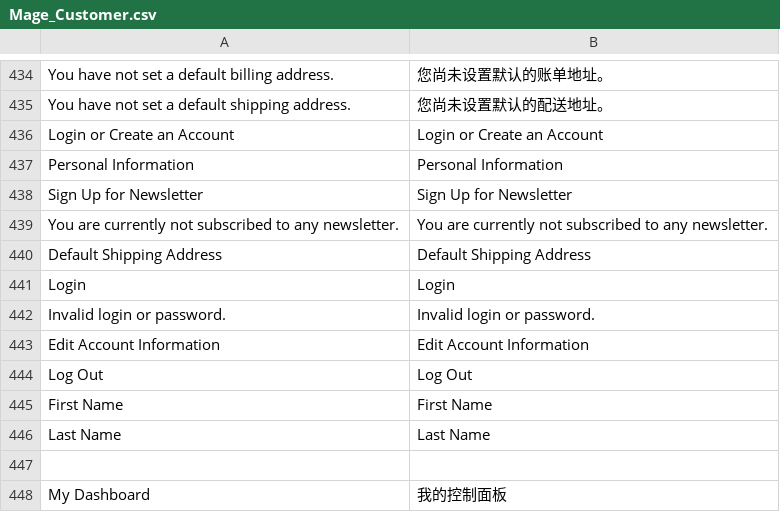
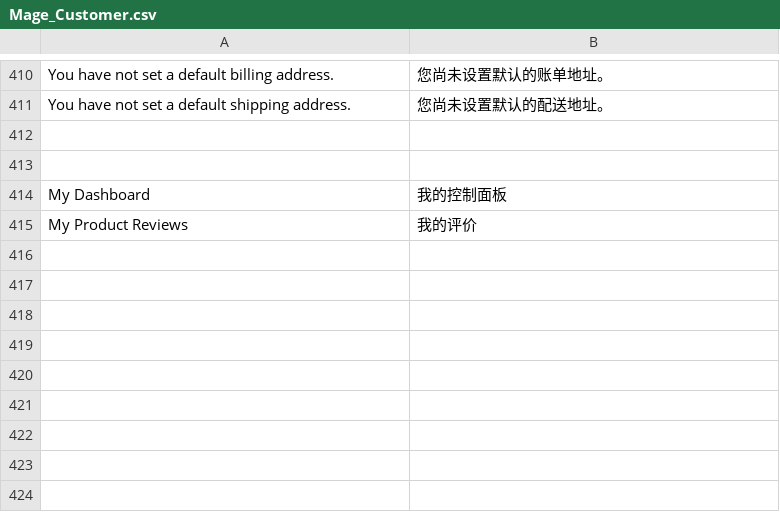
Before and after one commit to cosmocommerce/magento-chinese-edition, a CSV file: locale/zh_CN/Mage_Customer.csv, drawn as a sheet; only a part is shown, gaps mark what is left out; the diff covers the shown part only.

```diff
--- a/locale/zh_CN/Mage_Customer.csv
+++ b/locale/zh_CN/Mage_Customer.csv
@@ -435,14 +411,5 @@
 "You have not set a default shipping address.","您尚未设置默认的配送地址。"
-"Login or Create an Account","Login or Create an Account"
-"Personal Information","Personal Information"
-"Sign Up for Newsletter","Sign Up for Newsletter"
-"You are currently not subscribed to any newsletter.","You are currently not subscribed to any newsletter."
-"Default Shipping Address","Default Shipping Address"
-"Login","Login"
-"Invalid login or password.","Invalid login or password."
-"Edit Account Information","Edit Account Information"
-"Log Out","Log Out"
-"First Name","First Name"
-"Last Name","Last Name"
+
 
 "My Dashboard","我的控制面板"
+"My Product Reviews","我的评价"
```
Also changed, not shown: 24 removed rows elsewhere in this file, locale/zh_CN/Mage_Newsletter.csv.
